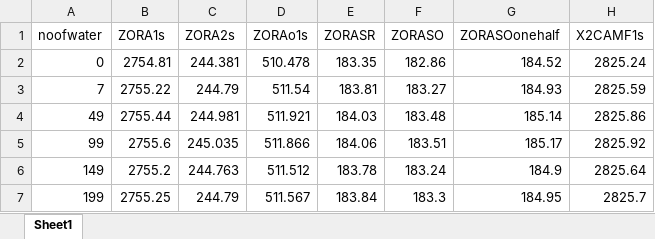
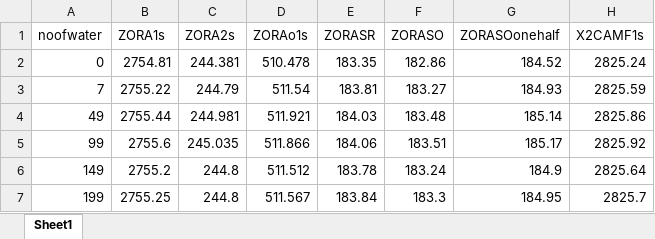
Before and after one commit to richopoku/HCl_project_graphs_binder, an Excel workbook: CLUSTER-SIZES-1act.xlsx, sheet Sheet1, drawn as a sheet; only a part is shown; values as stored, in another font and other column widths than the file's, no borders; the diff names each change by its address in the sheet, - before the commit and + after, or states it on an @@ line.

```diff
--- a/CLUSTER-SIZES-1act.xlsx (sheet Sheet1)
+++ b/CLUSTER-SIZES-1act.xlsx (sheet Sheet1)
-C6 (ZORA2s): 244.763
+C6 (ZORA2s): 244.8
-C7 (ZORA2s): 244.79
+C7 (ZORA2s): 244.8
```
Also changed, not shown: CLUSTER-SIZES-0act-cl-n-hcl.xlsx, 1 other file.
